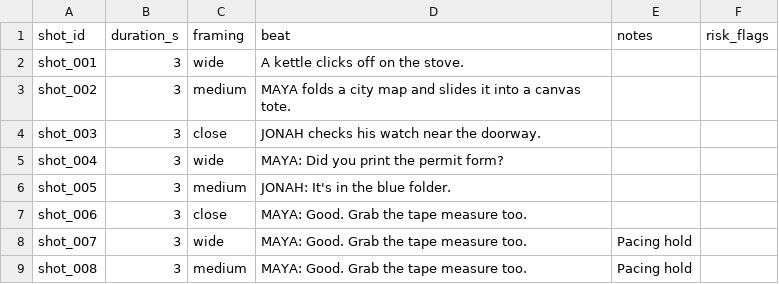
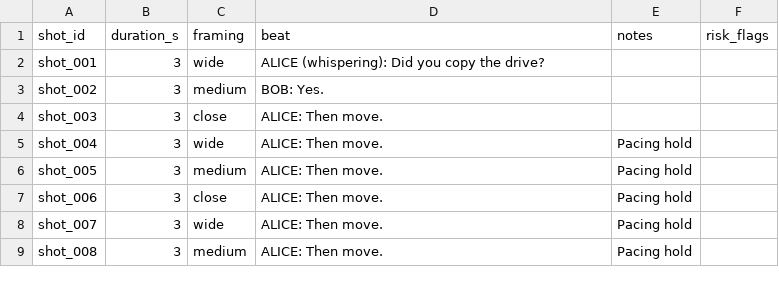
Before and after one commit to ioioioan/renderscript, a CSV file: out/pilot_renderpackage_v7/shots/shot_list.csv, drawn as a sheet.

Commit message:
Re-run Task CG-UX3.1 and regened Pilot output v7

```diff
--- a/out/pilot_renderpackage_v7/shots/shot_list.csv
+++ b/out/pilot_renderpackage_v7/shots/shot_list.csv
@@ -1,9 +1,9 @@
 shot_id,duration_s,framing,beat,notes,risk_flags
-shot_001,3,wide,A kettle clicks off on the stove.,,
-shot_002,3,medium,MAYA folds a city map and slides it into a canvas tote.,,
-shot_003,3,close,JONAH checks his watch near the doorway.,,
-shot_004,3,wide,MAYA: Did you print the permit form?,,
-shot_005,3,medium,JONAH: It's in the blue folder.,,
-shot_006,3,close,MAYA: Good. Grab the tape measure too.,,
-shot_007,3,wide,MAYA: Good. Grab the tape measure too.,Pacing hold,
-shot_008,3,medium,MAYA: Good. Grab the tape measure too.,Pacing hold,
+shot_001,3,wide,ALICE (whispering): Did you copy the drive?,,
+shot_002,3,medium,BOB: Yes.,,
+shot_003,3,close,ALICE: Then move.,,
+shot_004,3,wide,ALICE: Then move.,Pacing hold,
+shot_005,3,medium,ALICE: Then move.,Pacing hold,
+shot_006,3,close,ALICE: Then move.,Pacing hold,
+shot_007,3,wide,ALICE: Then move.,Pacing hold,
+shot_008,3,medium,ALICE: Then move.,Pacing hold,
```
Also changed, not shown: out/pilot_renderpackage_v7/bindings/bindings.csv, 27 other files.
